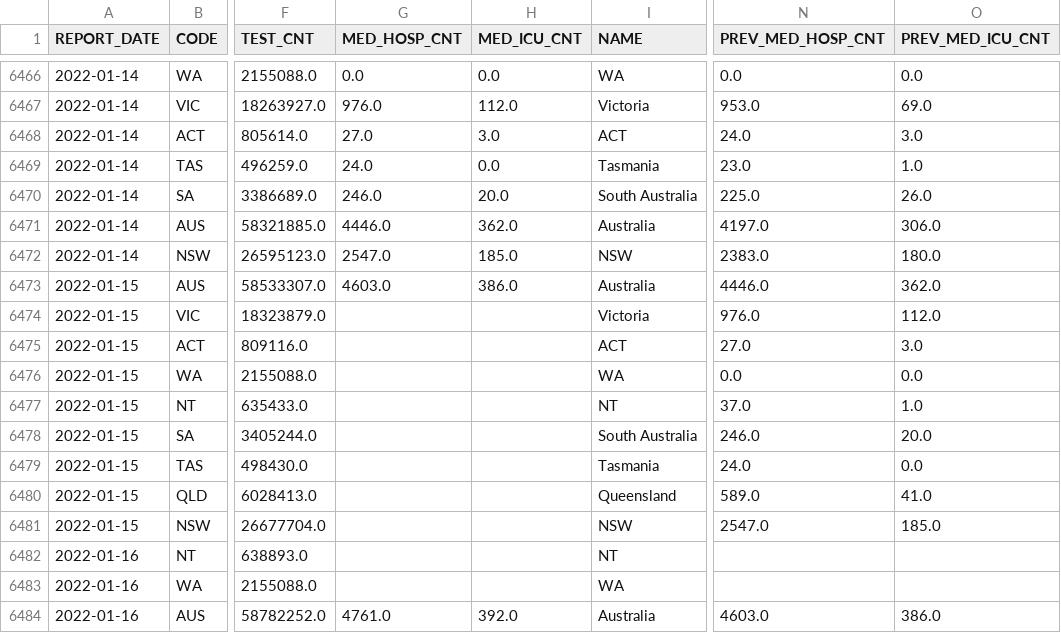
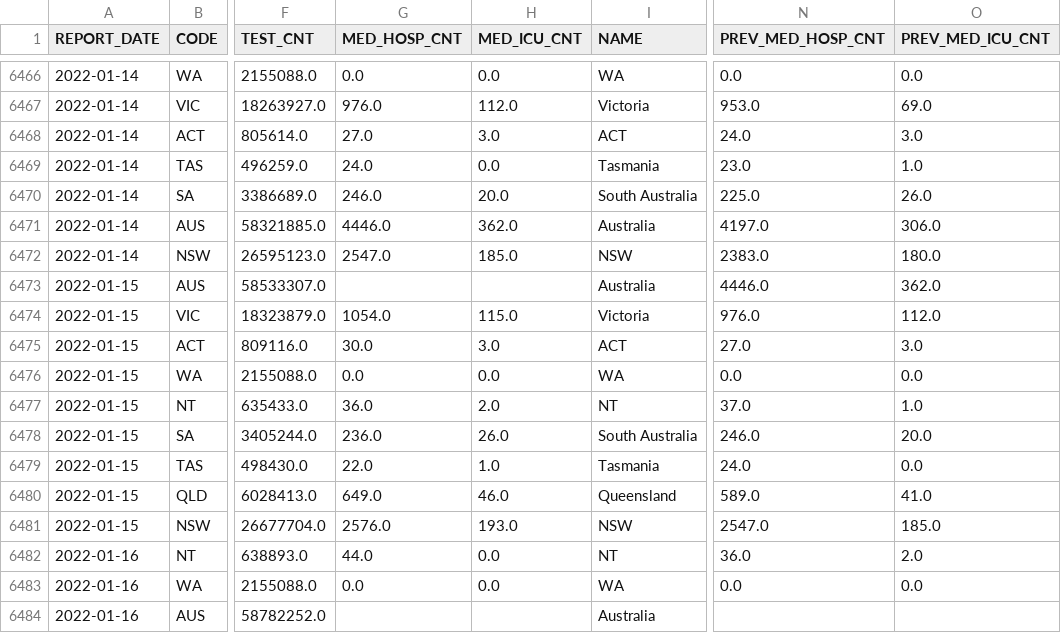
Before and after one commit to guardian/oz-covid-health-data, a CSV file: archive/cases_feed_archive.csv, drawn as a sheet; only a part is shown, gaps mark what is left out; the diff covers the shown part only; the diff names each change by its address in the sheet, - before the commit and + after, or states it on an @@ line.

Commit message:
Fix names in feed

```diff
--- a/archive/cases_feed_archive.csv
+++ b/archive/cases_feed_archive.csv
-G6473 (MED_HOSP_CNT): 4603.0
+G6473 (MED_HOSP_CNT): (empty)
-H6473 (MED_ICU_CNT): 386.0
+H6473 (MED_ICU_CNT): (empty)
-G6474 (MED_HOSP_CNT): (empty)
+G6474 (MED_HOSP_CNT): 1054.0
-H6474 (MED_ICU_CNT): (empty)
+H6474 (MED_ICU_CNT): 115.0
-G6475 (MED_HOSP_CNT): (empty)
+G6475 (MED_HOSP_CNT): 30.0
-H6475 (MED_ICU_CNT): (empty)
+H6475 (MED_ICU_CNT): 3.0
-G6476 (MED_HOSP_CNT): (empty)
+G6476 (MED_HOSP_CNT): 0.0
-H6476 (MED_ICU_CNT): (empty)
+H6476 (MED_ICU_CNT): 0.0
-G6477 (MED_HOSP_CNT): (empty)
+G6477 (MED_HOSP_CNT): 36.0
-H6477 (MED_ICU_CNT): (empty)
+H6477 (MED_ICU_CNT): 2.0
-G6478 (MED_HOSP_CNT): (empty)
+G6478 (MED_HOSP_CNT): 236.0
-H6478 (MED_ICU_CNT): (empty)
+H6478 (MED_ICU_CNT): 26.0
-G6479 (MED_HOSP_CNT): (empty)
+G6479 (MED_HOSP_CNT): 22.0
-H6479 (MED_ICU_CNT): (empty)
+H6479 (MED_ICU_CNT): 1.0
-G6480 (MED_HOSP_CNT): (empty)
+G6480 (MED_HOSP_CNT): 649.0
-H6480 (MED_ICU_CNT): (empty)
+H6480 (MED_ICU_CNT): 46.0
-G6481 (MED_HOSP_CNT): (empty)
+G6481 (MED_HOSP_CNT): 2576.0
-H6481 (MED_ICU_CNT): (empty)
+H6481 (MED_ICU_CNT): 193.0
-G6482 (MED_HOSP_CNT): (empty)
+G6482 (MED_HOSP_CNT): 44.0
-H6482:H6483 (MED_ICU_CNT): (empty)
+H6482:H6483 (MED_ICU_CNT): 0.0
-N6482 (PREV_MED_HOSP_CNT): (empty)
+N6482 (PREV_MED_HOSP_CNT): 36.0
-O6482 (PREV_MED_ICU_CNT): (empty)
+O6482 (PREV_MED_ICU_CNT): 2.0
-G6483 (MED_HOSP_CNT): (empty)
+G6483 (MED_HOSP_CNT): 0.0
-N6483 (PREV_MED_HOSP_CNT): (empty)
+N6483 (PREV_MED_HOSP_CNT): 0.0
-O6483 (PREV_MED_ICU_CNT): (empty)
+O6483 (PREV_MED_ICU_CNT): 0.0
-G6484 (MED_HOSP_CNT): 4761.0
+G6484 (MED_HOSP_CNT): (empty)
-H6484 (MED_ICU_CNT): 392.0
+H6484 (MED_ICU_CNT): (empty)
-N6484 (PREV_MED_HOSP_CNT): 4603.0
+N6484 (PREV_MED_HOSP_CNT): (empty)
-O6484 (PREV_MED_ICU_CNT): 386.0
+O6484 (PREV_MED_ICU_CNT): (empty)
```
Also changed, not shown: 114 edited cells elsewhere in this file, fixes/hospo_15_18_jan.csv, 2 other files.
